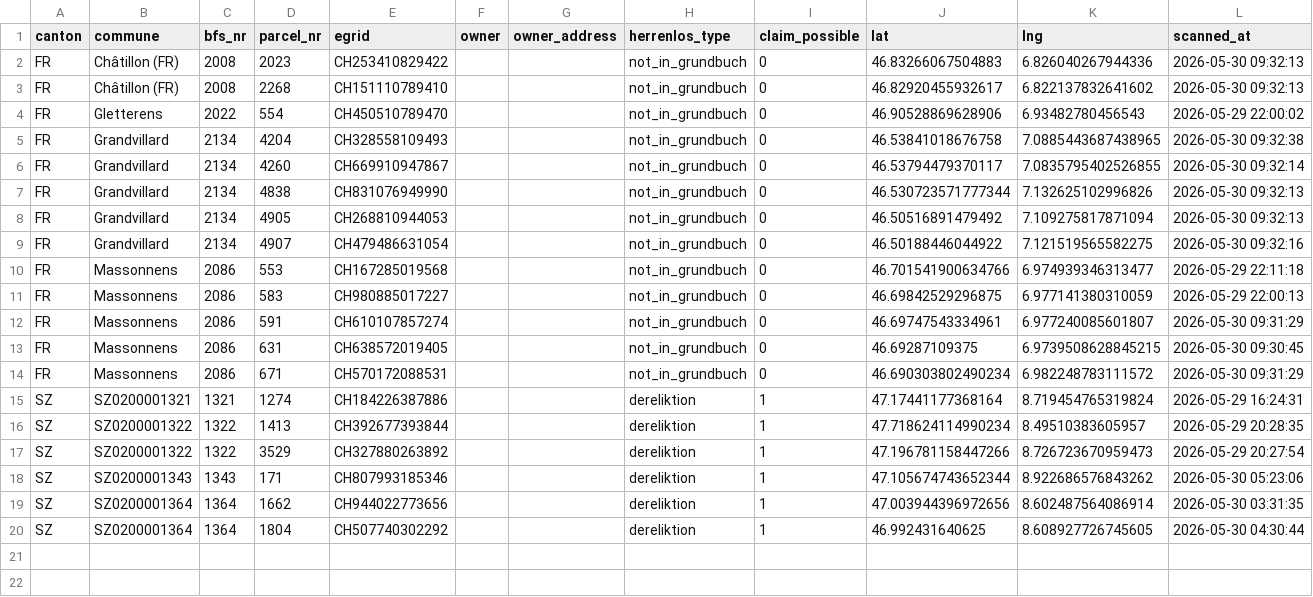
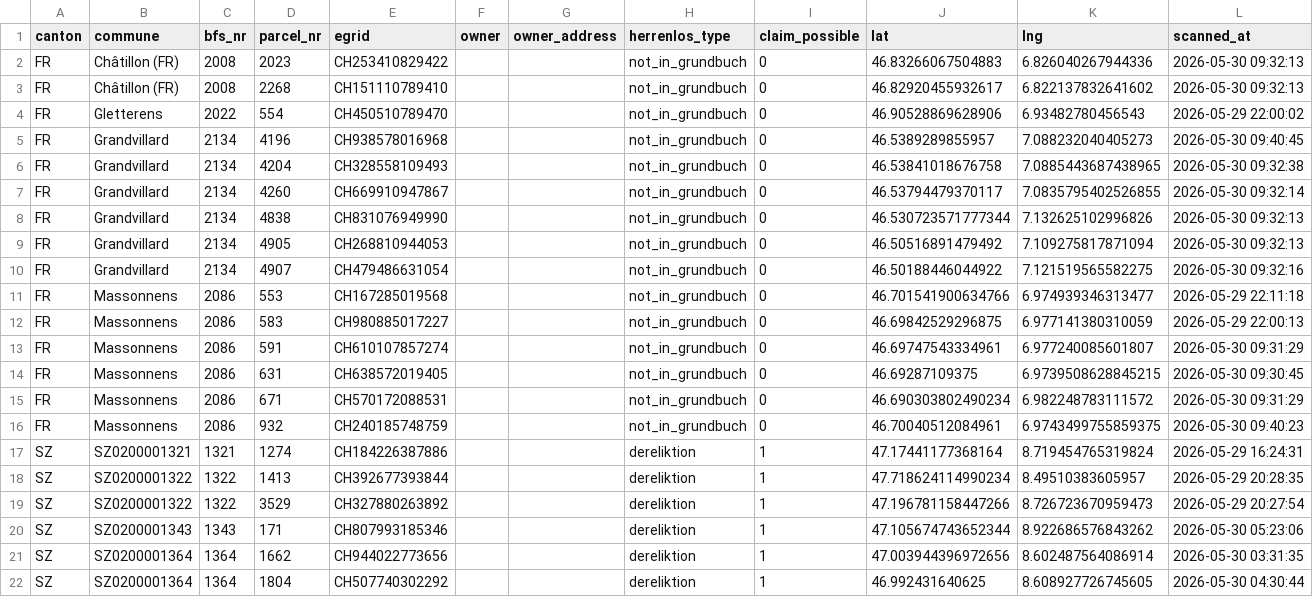
Before and after one commit to birniger/Herrenlos, a CSV file: docs/data/herrenlos.csv, drawn as a sheet; the diff names each change by its address in the sheet, - before the commit and + after, or states it on an @@ line.

```diff
--- a/docs/data/herrenlos.csv
+++ b/docs/data/herrenlos.csv
+row 5: FR | Grandvillard | 2134 | 4196 | CH938578016968 |  |  | not_in_grundbuch | 0 | 46.5389289855957 | 7.088232040405273 | 2026-05-30 09:40:45
+row 16: FR | Massonnens | 2086 | 932 | CH240185748759 |  |  | not_in_grundbuch | 0 | 46.70040512084961 | 6.9743499755859375 | 2026-05-30 09:40:23
```
Also changed, not shown: 5 other files.
